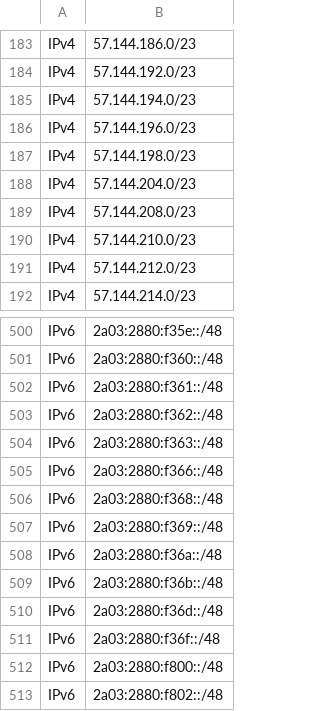
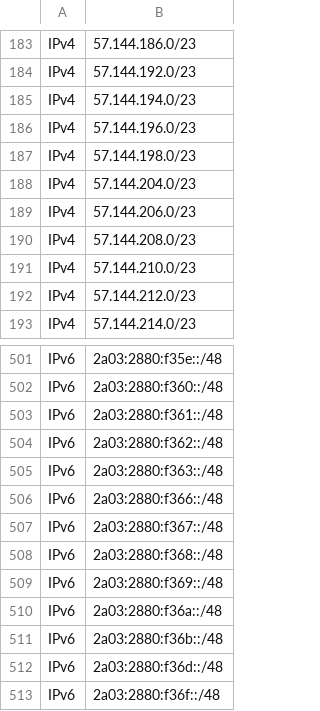
Before and after one commit to disposable/cloud-ip-ranges, a CSV file: csv/meta-crawler.csv, drawn as a sheet; only a part is shown, gaps mark what is left out; the shorter side is filled out with more unchanged rows; the diff names each change by its address in the sheet, - before the commit and + after, or states it on an @@ line.

```diff
--- a/csv/meta-crawler.csv
+++ b/csv/meta-crawler.csv
+row 189: IPv4 | 57.144.206.0/23
+row 507: IPv6 | 2a03:2880:f367::/48
```
Also changed, not shown: csv/godaddy.csv, 4 other files.
